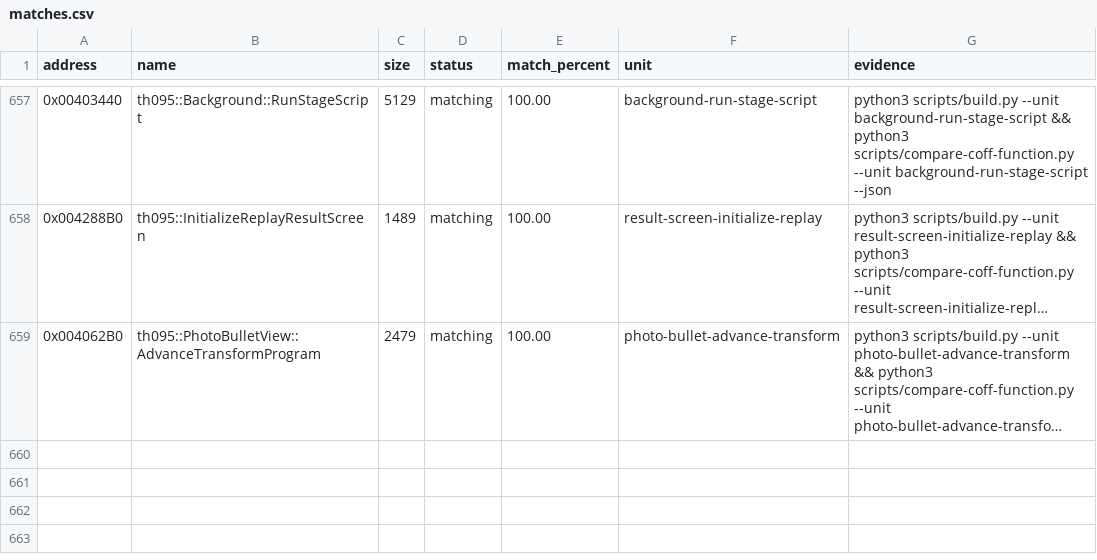
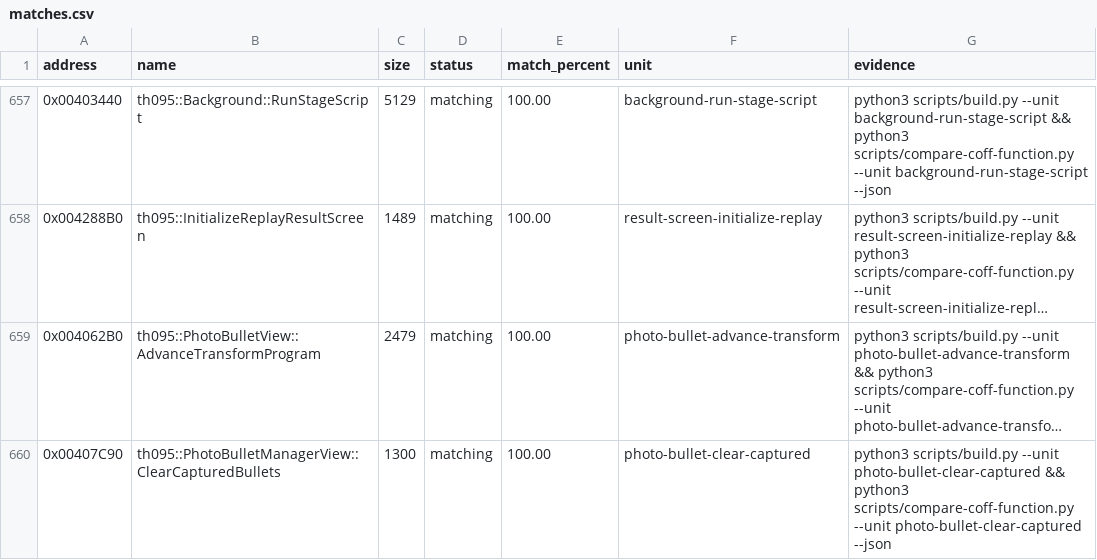
Before and after one commit to N0zoM1z0/th095, a CSV file: config/matches.csv, drawn as a sheet; only a part is shown, gaps mark what is left out; long unchanged cells end in …; the diff names each change by its address in the sheet, - before the commit and + after, or states it on an @@ line.

Commit message:
gpt-web: match captured bullet clear exactly

```diff
--- a/config/matches.csv
+++ b/config/matches.csv
+row 660: 0x00407C90 | th095::PhotoBulletManagerView::ClearCapturedBullets | 1300 | matching | 100.00 | photo-bullet-clear-captured | python3 scripts/build.py --unit photo-bullet-clear-captured && python3 scripts/compare-coff-function.py --unit photo-bullet-clear-captured --json
```
Also changed, not shown: config/functions.csv, 5 other files.
